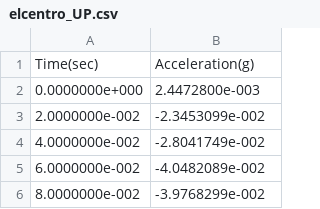
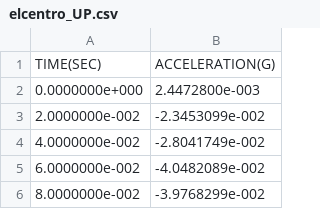
Before and after one commit to WyattHo/plot-multi-csv, a CSV file: data/elcentro_UP.csv, drawn as a sheet; only a part is shown; removed rows and columns are numbered as before the commit, all else as after; the diff names each change by its address in the sheet, - before the commit and + after, or states it on an @@ line.

```diff
--- a/data/elcentro_UP.csv
+++ b/data/elcentro_UP.csv
-row 1: Time(sec) | Acceleration(g)
+row 1: TIME(SEC) | ACCELERATION(G)
```
Also changed, not shown: data/elcentro_EW.csv, 1 other file.
